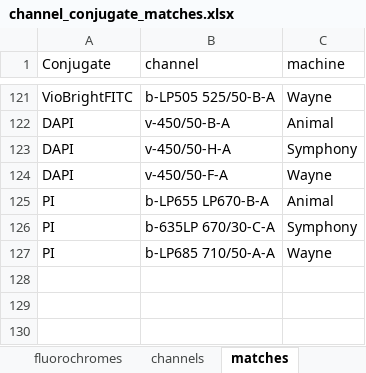
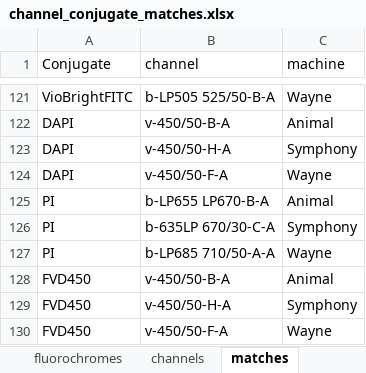
Before and after one commit to Close-your-eyes/fcexpr, an Excel workbook: inst/extdata/channel_conjugate_matches.xlsx, sheet matches, drawn as a sheet; only a part is shown, gaps mark what is left out; values as stored, in another font and other column widths than the file's, no borders; the diff names each change by its address in the sheet, - before the commit and + after, or states it on an @@ line.

```diff
--- a/inst/extdata/channel_conjugate_matches.xlsx (sheet matches)
+++ b/inst/extdata/channel_conjugate_matches.xlsx (sheet matches)
+row 128: FVD450 | v-450/50-B-A | Animal
+row 129: FVD450 | v-450/50-H-A | Symphony
+row 130: FVD450 | v-450/50-F-A | Wayne
```
Also changed, not shown: sheet fluorochromes, 1 other file.
